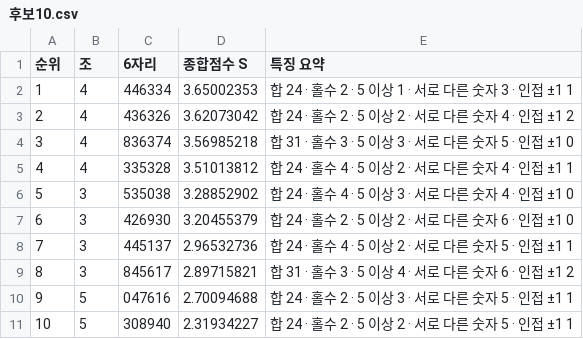
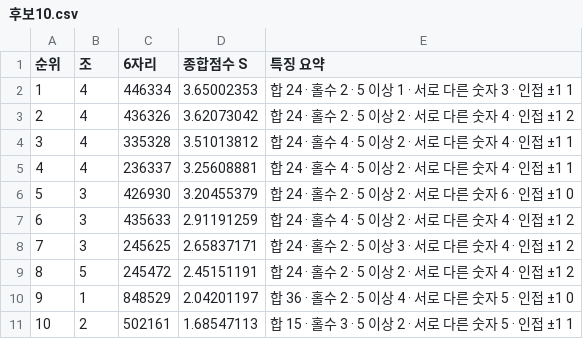
Before and after one commit to az9407/lotto-olympiad-engine, a CSV file: pension720/results/round_341/후보10.csv, drawn as a sheet.

```diff
--- a/pension720/results/round_341/후보10.csv
+++ b/pension720/results/round_341/후보10.csv
@@ -3,9 +3,9 @@
 2,4,436326,3.62073042,합 24 · 홀수 2 · 5 이상 2 · 서로 다른 숫자 4 · 인접 ±1 2
-3,4,836374,3.56985218,합 31 · 홀수 3 · 5 이상 3 · 서로 다른 숫자 5 · 인접 ±1 0
-4,4,335328,3.51013812,합 24 · 홀수 4 · 5 이상 2 · 서로 다른 숫자 4 · 인접 ±1 1
-5,3,535038,3.28852902,합 24 · 홀수 4 · 5 이상 3 · 서로 다른 숫자 4 · 인접 ±1 0
-6,3,426930,3.20455379,합 24 · 홀수 2 · 5 이상 2 · 서로 다른 숫자 6 · 인접 ±1 0
-7,3,445137,2.96532736,합 24 · 홀수 4 · 5 이상 2 · 서로 다른 숫자 5 · 인접 ±1 1
-8,3,845617,2.89715821,합 31 · 홀수 3 · 5 이상 4 · 서로 다른 숫자 6 · 인접 ±1 2
-9,5,047616,2.70094688,합 24 · 홀수 2 · 5 이상 3 · 서로 다른 숫자 5 · 인접 ±1 1
-10,5,308940,2.31934227,합 24 · 홀수 2 · 5 이상 2 · 서로 다른 숫자 5 · 인접 ±1 1
+3,4,335328,3.51013812,합 24 · 홀수 4 · 5 이상 2 · 서로 다른 숫자 4 · 인접 ±1 1
+4,4,236337,3.25608881,합 24 · 홀수 4 · 5 이상 2 · 서로 다른 숫자 4 · 인접 ±1 1
+5,3,426930,3.20455379,합 24 · 홀수 2 · 5 이상 2 · 서로 다른 숫자 6 · 인접 ±1 0
+6,3,435633,2.91191259,합 24 · 홀수 4 · 5 이상 2 · 서로 다른 숫자 4 · 인접 ±1 2
+7,3,245625,2.65837171,합 24 · 홀수 2 · 5 이상 3 · 서로 다른 숫자 4 · 인접 ±1 2
+8,5,245472,2.45151191,합 24 · 홀수 2 · 5 이상 2 · 서로 다른 숫자 4 · 인접 ±1 2
+9,1,848529,2.04201197,합 36 · 홀수 2 · 5 이상 4 · 서로 다른 숫자 5 · 인접 ±1 0
+10,2,502161,1.68547113,합 15 · 홀수 3 · 5 이상 2 · 서로 다른 숫자 5 · 인접 ±1 1
```
Also changed, not shown: 4 other files.
